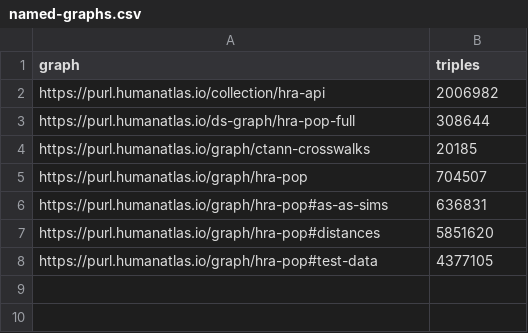
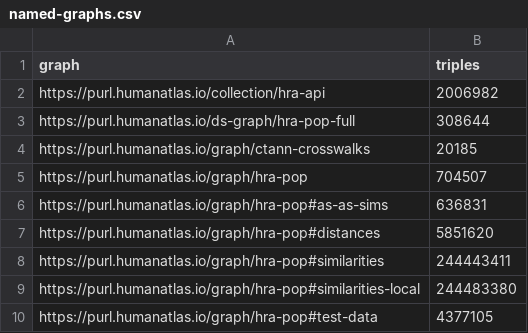
Before and after one commit to x-atlas-consortia/hra-pop, a CSV file: output-data/v1.1/reports/hra/named-graphs.csv, drawn as a sheet; the diff names each change by its address in the sheet, - before the commit and + after, or states it on an @@ line.

```diff
--- a/output-data/v1.1/reports/hra/named-graphs.csv
+++ b/output-data/v1.1/reports/hra/named-graphs.csv
+row 8: https://purl.humanatlas.io/graph/hra-pop#similarities | 244443411
+row 9: https://purl.humanatlas.io/graph/hra-pop#similarities-local | 244483380
```
Also changed, not shown: output-data/v1.1/reports/atlas-ad-hoc/cell-types-level-mapping.csv, output-data/v1.1/reports/atlas-ad-hoc/lung-ctann-cell-summaries.csv, 39 other files.
